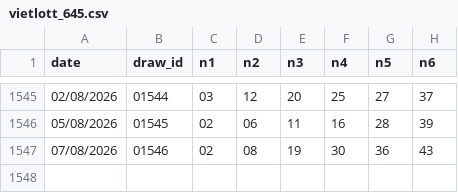
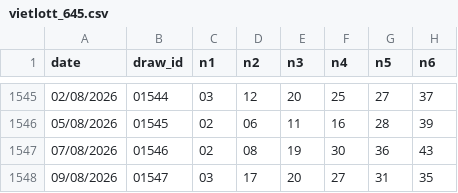
Before and after one commit to submit69/vl, a CSV file: data/vietlott_645.csv, drawn as a sheet; only a part is shown, gaps mark what is left out.

```diff
--- a/data/vietlott_645.csv
+++ b/data/vietlott_645.csv
@@ -1547 +1547,2 @@ date,draw_id,n1,n2,n3,n4,n5,n6
 07/08/2026,01546,02,08,19,30,36,43
+09/08/2026,01547,03,17,20,27,31,35
```
Also changed, not shown: 2 other files.
